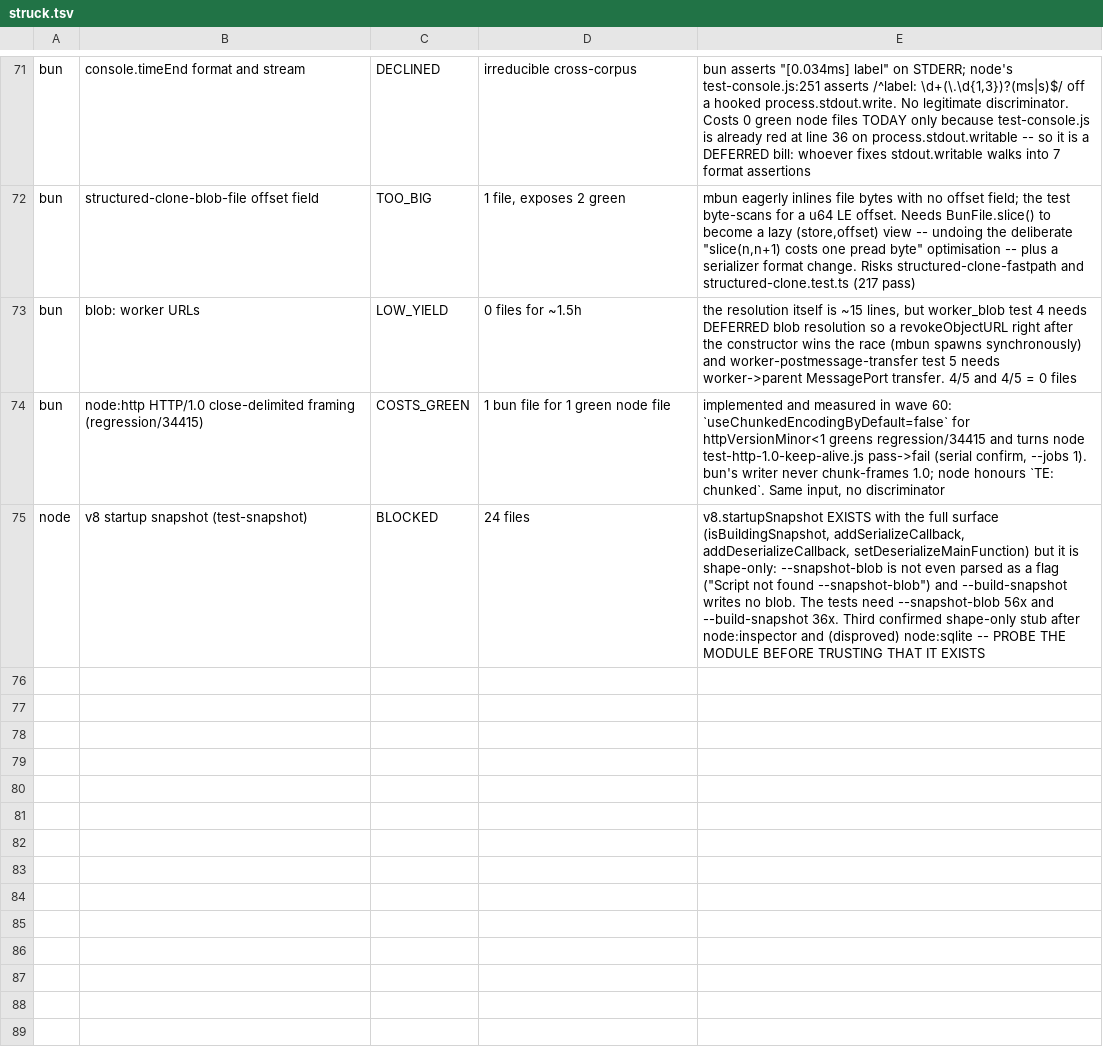
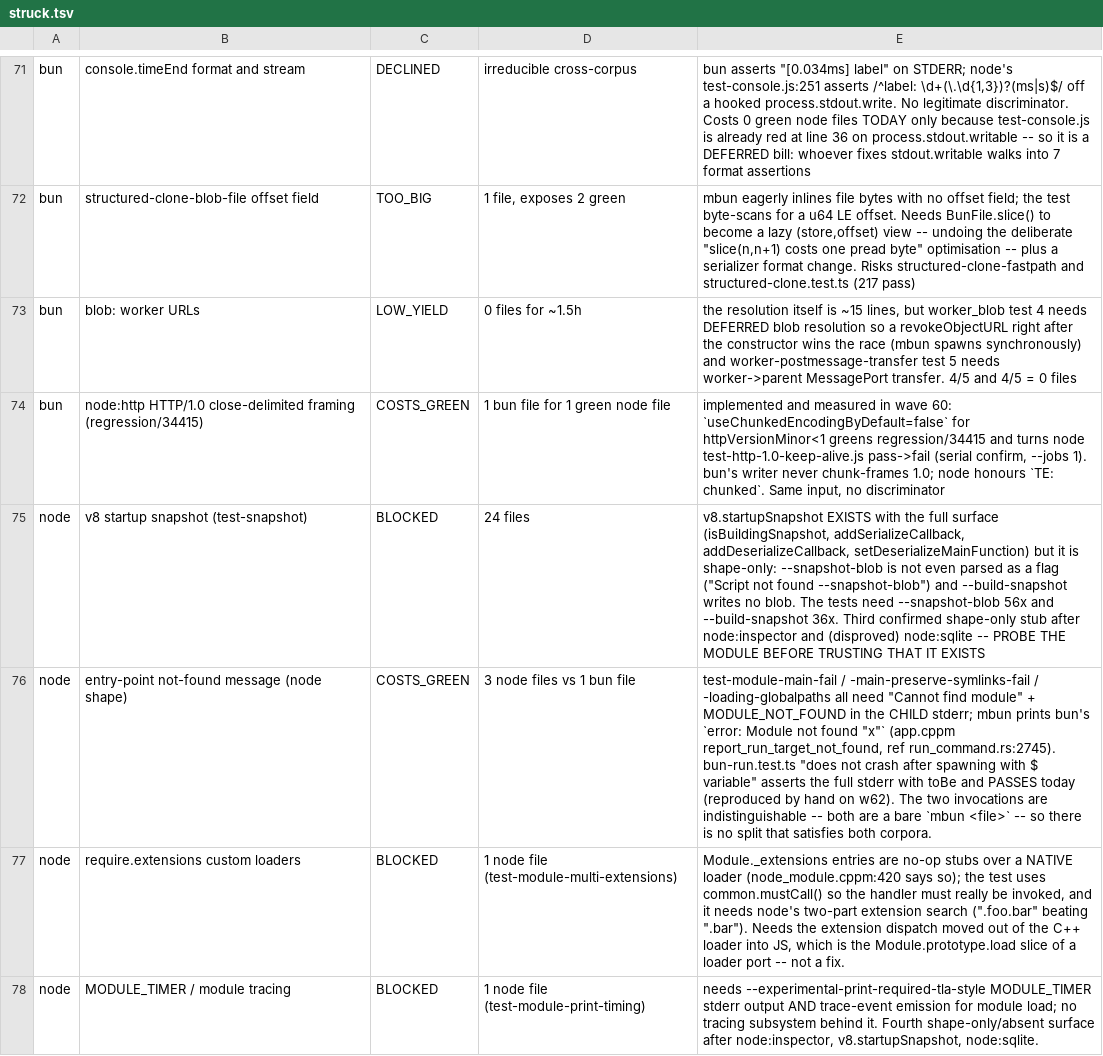
Before and after one commit to Sunrisepeak/mbun, a TSV file: tools/integration/struck.tsv, drawn as a sheet; only a part is shown, gaps mark what is left out; the diff names each change by its address in the sheet, - before the commit and + after, or states it on an @@ line.

Commit message:
docs(struck): three module-loader veins measured and retired
entry-point not-found wording COSTS_GREEN (3 node vs 1 bun, both verified
by hand); require.extensions custom loaders and MODULE_TIMER both BLOCKED
on subsystems that are not there.

(cherry picked from commit efbd33b5e886f25c7902c3b51529f29369654638)

```diff
--- a/tools/integration/struck.tsv
+++ b/tools/integration/struck.tsv
+row 76: node | entry-point not-found message (node shape) | COSTS_GREEN | 3 node files vs 1 bun file | test-module-main-fail / -main-preserve-symlinks-fail / -loading-globalpaths all need "Cannot find module" + MODULE_NOT_FOUND in the CHILD stderr; mbun prints bun's `error: Module not found "x"` (app.cppm report_run_target_not_found, ref run_command.rs:2745). bun-run.test.ts "does not crash after spawning with $ variable" asserts the full stderr with toBe and PASSES today (reproduced by hand on w62). The two invocations are indistinguishable -- both are a bare `mbun <file>` -- so there is no split that satisfies both corpora.
+row 77: node | require.extensions custom loaders | BLOCKED | 1 node file (test-module-multi-extensions) | Module._extensions entries are no-op stubs over a NATIVE loader (node_module.cppm:420 says so); the test uses common.mustCall() so the handler must really be invoked, and it needs node's two-part extension search (".foo.bar" beating ".bar"). Needs the extension dispatch moved out of the C++ loader into JS, which is the Module.prototype.load slice of a loader port -- not a fix.
+row 78: node | MODULE_TIMER / module tracing | BLOCKED | 1 node file (test-module-print-timing) | needs --experimental-print-required-tla-style MODULE_TIMER stderr output AND trace-event emission for module load; no tracing subsystem behind it. Fourth shape-only/absent surface after node:inspector, v8.startupSnapshot, node:sqlite.
```
